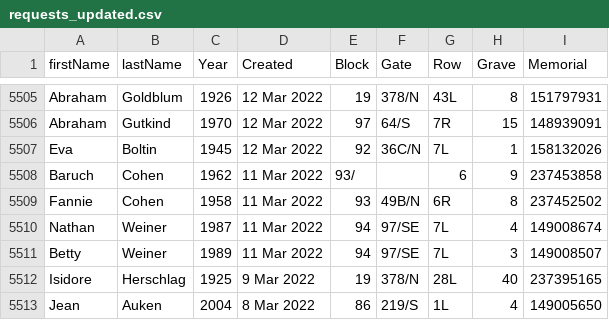
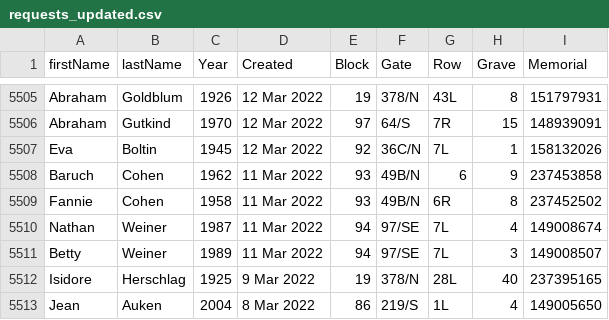
Before and after one commit to markrlondon/Old-Montefiore-Cemetery, a CSV file: requests_updated.csv, drawn as a sheet; only a part is shown, gaps mark what is left out.

Commit message:
Update requests_updated.csv

```diff
--- a/requests_updated.csv
+++ b/requests_updated.csv
@@ -5507,3 +5507,3 @@ Abraham,Gutkind,1970,12 Mar 2022,97,64/S,7R,15,148939091
 Eva,Boltin,1945,12 Mar 2022,92,36C/N,7L,1,158132026
-Baruch,Cohen,1962,11 Mar 2022,93/,,6,9,237453858
+Baruch,Cohen,1962,11 Mar 2022,93,49B/N,6,9,237453858
 Fannie,Cohen,1958,11 Mar 2022,93,49B/N,6R,8,237452502
```
